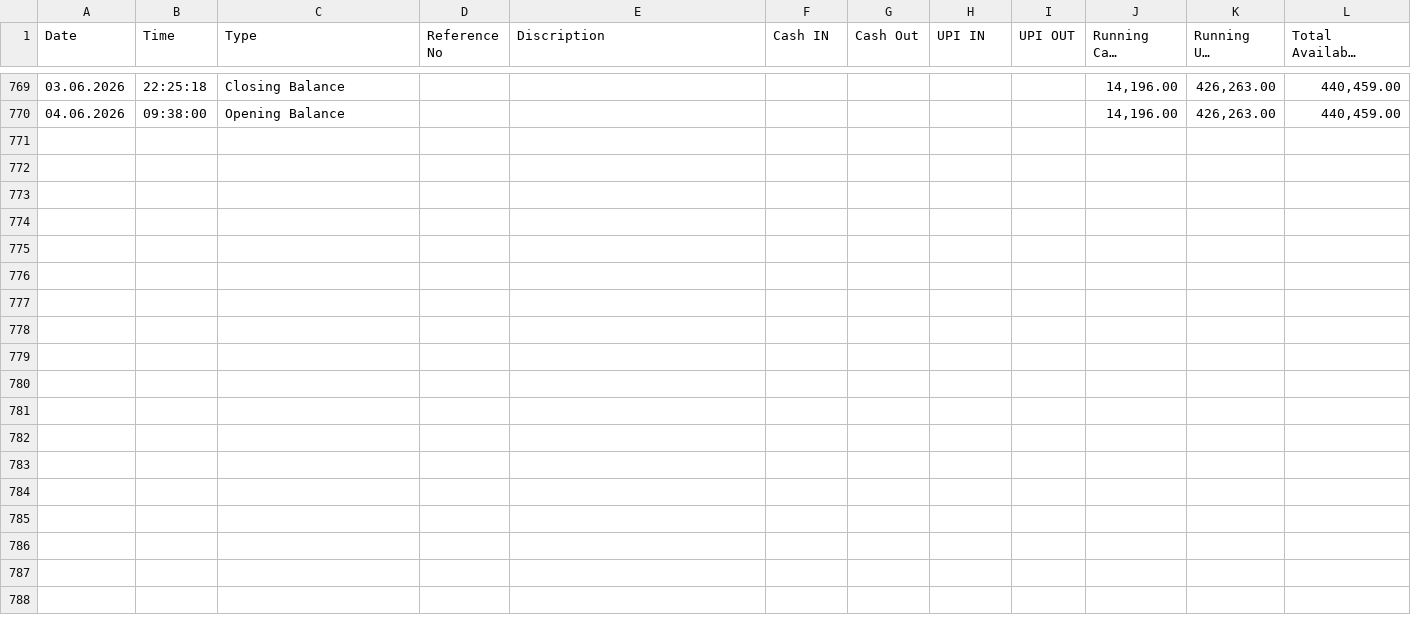
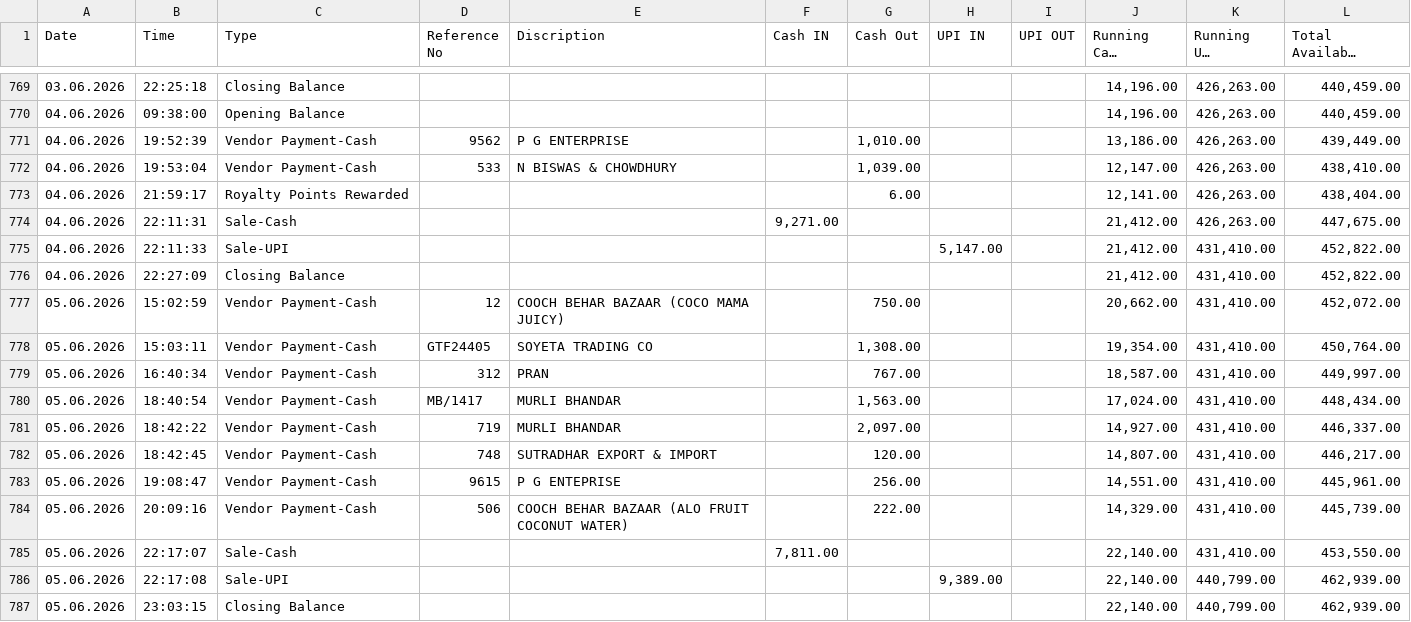
Before and after one commit to drrifadhaque/nabho-dashboard, a CSV file: sheet-data/CashBox.csv, drawn as a sheet; only a part is shown, gaps mark what is left out; long unchanged cells end in …; the diff names each change by its address in the sheet, - before the commit and + after, or states it on an @@ line.

```diff
--- a/sheet-data/CashBox.csv
+++ b/sheet-data/CashBox.csv
+row 771: 04.06.2026 | 19:52:39 | Vendor Payment-Cash | 9562 | P G ENTERPRISE |  | 1,010.00 |  |  | 13,186.00 | 426,263.00 | 439,449.00
+row 772: 04.06.2026 | 19:53:04 | Vendor Payment-Cash | 533 | N BISWAS & CHOWDHURY |  | 1,039.00 |  |  | 12,147.00 | 426,263.00 | 438,410.00
+row 773: 04.06.2026 | 21:59:17 | Royalty Points Rewarded |  |  |  | 6.00 |  |  | 12,141.00 | 426,263.00 | 438,404.00
+row 774: 04.06.2026 | 22:11:31 | Sale-Cash |  |  | 9,271.00 |  |  |  | 21,412.00 | 426,263.00 | 447,675.00
+row 775: 04.06.2026 | 22:11:33 | Sale-UPI |  |  |  |  | 5,147.00 |  | 21,412.00 | 431,410.00 | 452,822.00
+row 776: 04.06.2026 | 22:27:09 | Closing Balance |  |  |  |  |  |  | 21,412.00 | 431,410.00 | 452,822.00
+row 777: 05.06.2026 | 15:02:59 | Vendor Payment-Cash | 12 | COOCH BEHAR BAZAAR (COCO MAMA JUICY) |  | 750.00 |  |  | 20,662.00 | 431,410.00 | 452,072.00
+row 778: 05.06.2026 | 15:03:11 | Vendor Payment-Cash | GTF24405 | SOYETA TRADING CO |  | 1,308.00 |  |  | 19,354.00 | 431,410.00 | 450,764.00
+row 779: 05.06.2026 | 16:40:34 | Vendor Payment-Cash | 312 | PRAN |  | 767.00 |  |  | 18,587.00 | 431,410.00 | 449,997.00
+row 780: 05.06.2026 | 18:40:54 | Vendor Payment-Cash | MB/1417 | MURLI BHANDAR |  | 1,563.00 |  |  | 17,024.00 | 431,410.00 | 448,434.00
+row 781: 05.06.2026 | 18:42:22 | Vendor Payment-Cash | 719 | MURLI BHANDAR |  | 2,097.00 |  |  | 14,927.00 | 431,410.00 | 446,337.00
+row 782: 05.06.2026 | 18:42:45 | Vendor Payment-Cash | 748 | SUTRADHAR EXPORT & IMPORT |  | 120.00 |  |  | 14,807.00 | 431,410.00 | 446,217.00
+row 783: 05.06.2026 | 19:08:47 | Vendor Payment-Cash | 9615 | P G ENTEPRISE |  | 256.00 |  |  | 14,551.00 | 431,410.00 | 445,961.00
+row 784: 05.06.2026 | 20:09:16 | Vendor Payment-Cash | 506 | COOCH BEHAR BAZAAR (ALO FRUIT COCONUT WATER) |  | 222.00 |  |  | 14,329.00 | 431,410.00 | 445,739.00
+row 785: 05.06.2026 | 22:17:07 | Sale-Cash |  |  | 7,811.00 |  |  |  | 22,140.00 | 431,410.00 | 453,550.00
+row 786: 05.06.2026 | 22:17:08 | Sale-UPI |  |  |  |  | 9,389.00 |  | 22,140.00 | 440,799.00 | 462,939.00
+row 787: 05.06.2026 | 23:03:15 | Closing Balance |  |  |  |  |  |  | 22,140.00 | 440,799.00 | 462,939.00
```
Also changed, not shown: sheet-data/Attendance.csv, sheet-data/Inventory_Update.csv, 1 other file.
